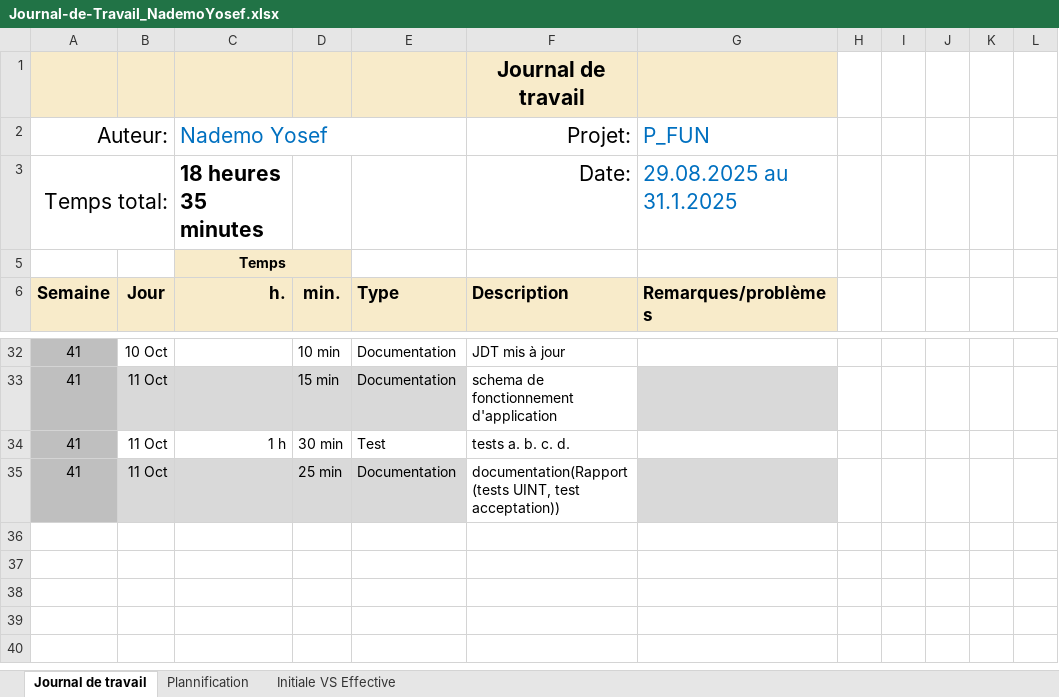
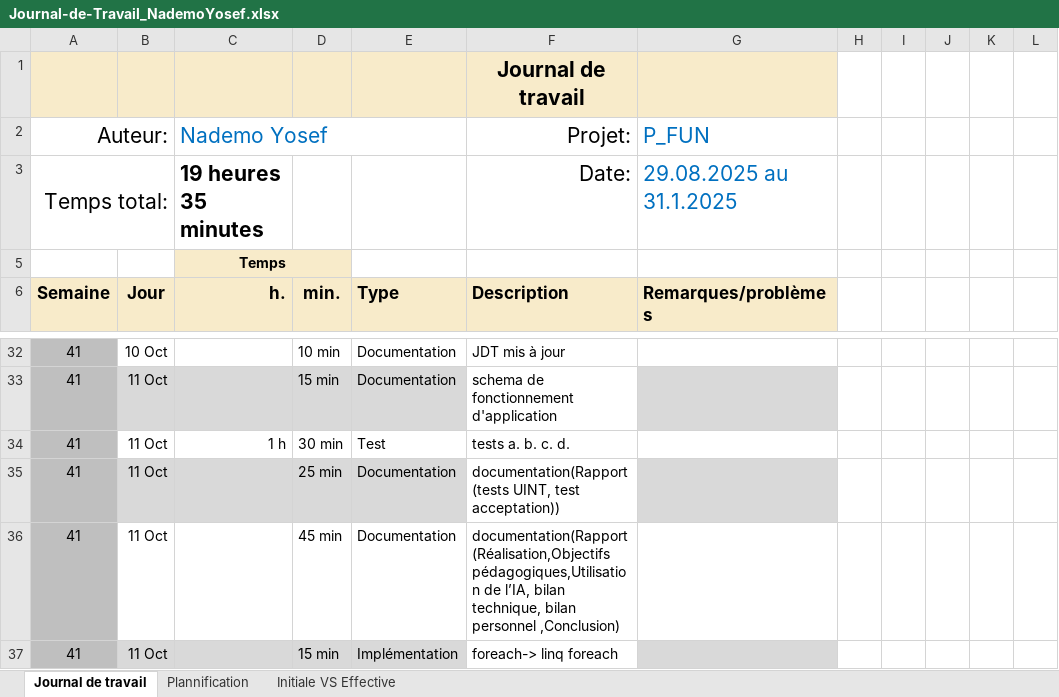
Before and after one commit to Josefnademo/Plot_those_lines, an Excel workbook: doc/Journal-de-Travail_NademoYosef.xlsx, sheet Journal de travail, drawn as a sheet; only a part is shown, gaps mark what is left out; values as stored, in another font and other column widths than the file's, no borders; conditional formats and table styles not drawn; the diff names each change by its address in the sheet, - before the commit and + after, or states it on an @@ line.

Commit message:
src(foreach-> linq foreach)

```diff
--- a/doc/Journal-de-Travail_NademoYosef.xlsx (sheet Journal de travail)
+++ b/doc/Journal-de-Travail_NademoYosef.xlsx (sheet Journal de travail)
-C3 (Nademo Yosef): 18 heures 35 minutes
+C3 (Nademo Yosef): 19 heures 35 minutes
+row 36: 41 | 11 Oct |  | 45 min | Documentation | documentation(Rapport(Réalisation,Objectifs pédagogiques,Utilisation de l’IA, bilan technique, bilan personnel ,Conclusion)
+row 37: 41 | 11 Oct |  | 15 min | Implémentation | foreach-> linq foreach
```
Also changed, not shown: sheet Plannification, hidden cells, charts or pictures, 1 other file.
